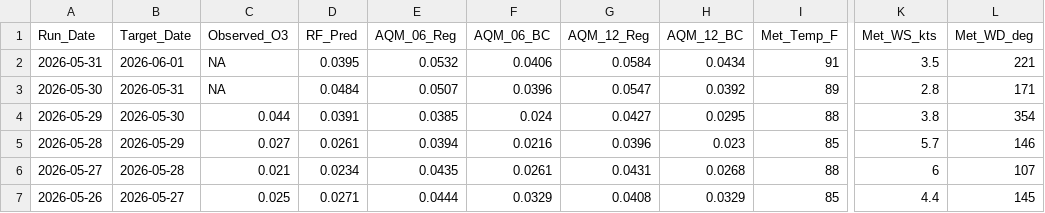
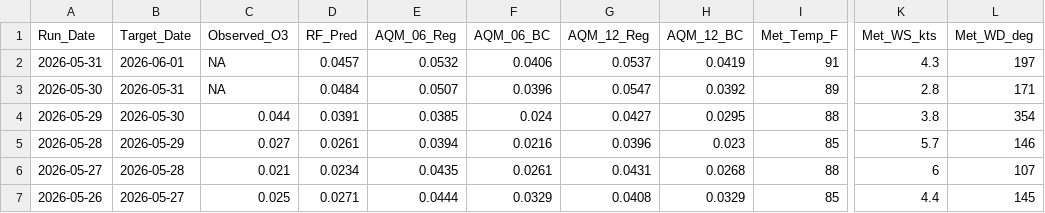
Before and after one commit to Cuevman81/ms-ozone-forecast, a CSV file: r-pipeline/history_Hernando.csv, drawn as a sheet; only a part is shown, gaps mark what is left out; the diff names each change by its address in the sheet, - before the commit and + after, or states it on an @@ line.

```diff
--- a/r-pipeline/history_Hernando.csv
+++ b/r-pipeline/history_Hernando.csv
-D2 (RF_Pred): 0.0395
+D2 (RF_Pred): 0.0457
-G2 (AQM_12_Reg): 0.0584
+G2 (AQM_12_Reg): 0.0537
-H2 (AQM_12_BC): 0.0434
+H2 (AQM_12_BC): 0.0419
-K2 (Met_WS_kts): 3.5
+K2 (Met_WS_kts): 4.3
-L2 (Met_WD_deg): 221
+L2 (Met_WD_deg): 197
```
Also changed, not shown: r-pipeline/history_Gulfport.csv, r-pipeline/history_Hinds_CC.csv, 10 other files.
